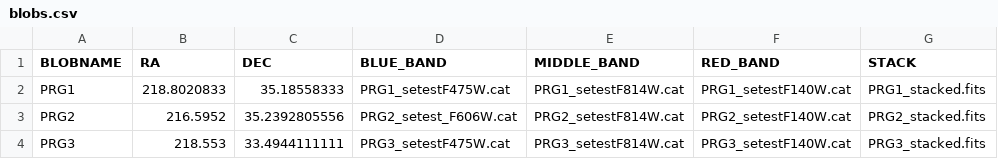
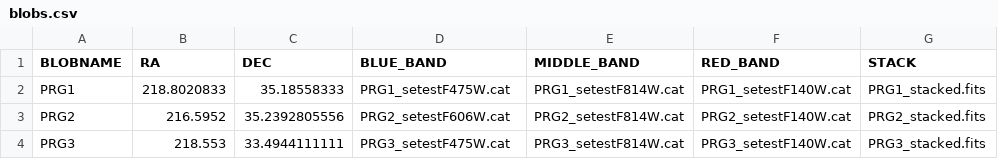
Before and after one commit to mkmprescott/GalaxiesInBlobs, a CSV file: blobs.csv, drawn as a sheet; only a part is shown; the diff names each change by its address in the sheet, - before the commit and + after, or states it on an @@ line.

Commit message:
code run on new catalogs (also, error in a filename in blobs.csv fixed)

```diff
--- a/blobs.csv
+++ b/blobs.csv
-D3 (BLUE_BAND): PRG2_setest_F606W.cat
+D3 (BLUE_BAND): PRG2_setestF606W.cat
```
Also changed, not shown: 5 other files.
